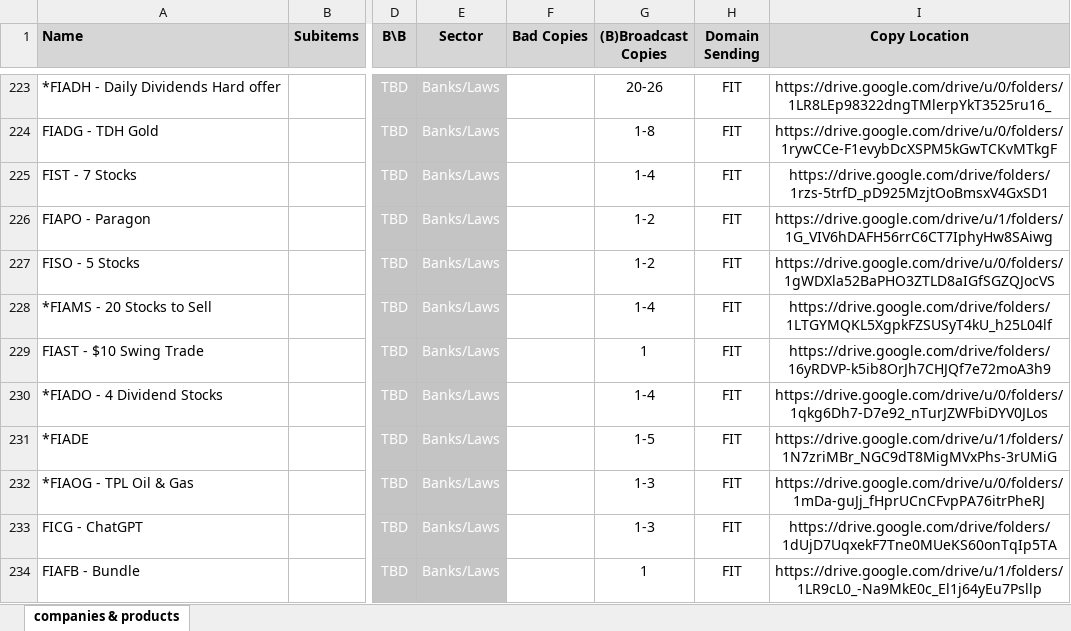
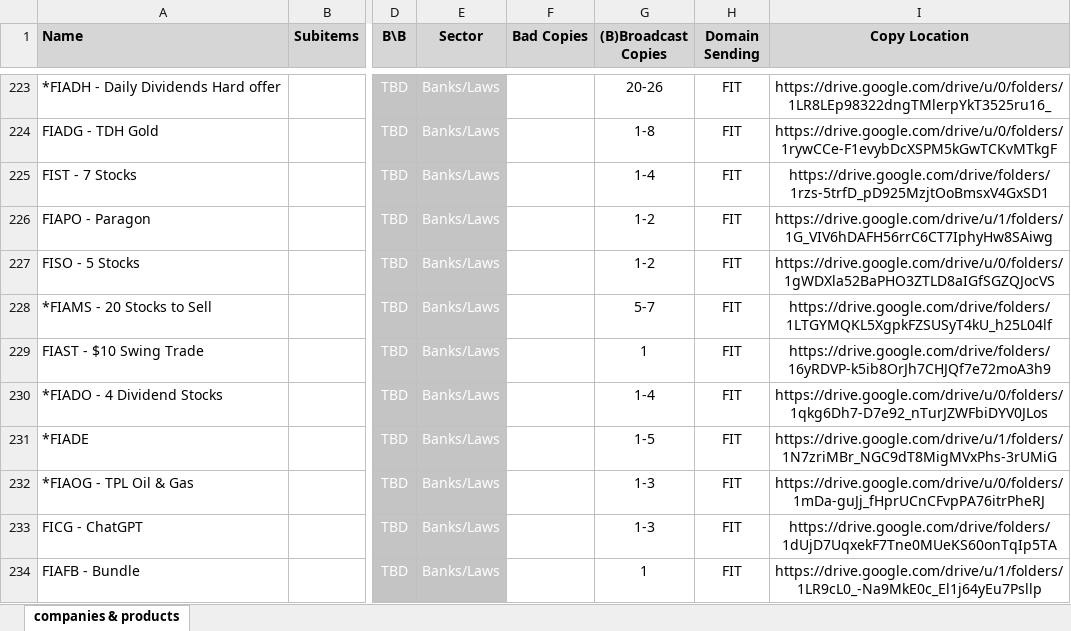
Before and after one commit to INRGI/CopyMaker, an Excel workbook: public/products.xlsx, sheet companies & products, drawn as a sheet; only a part is shown, gaps mark what is left out; values as stored, in another font and other column widths than the file's, no borders; charts and pictures not drawn; the diff covers the shown part only; the diff names each change by its address in the sheet, - before the commit and + after, or states it on an @@ line.

Commit message:
upload new products

```diff
--- a/public/products.xlsx (sheet companies & products)
+++ b/public/products.xlsx (sheet companies & products)
-G228 ((B)Broadcast Copies): 1-4
+G228 ((B)Broadcast Copies): 5-7
```
Also changed, not shown: 1 added row, 25 edited cells and cell formats elsewhere in this sheet.
